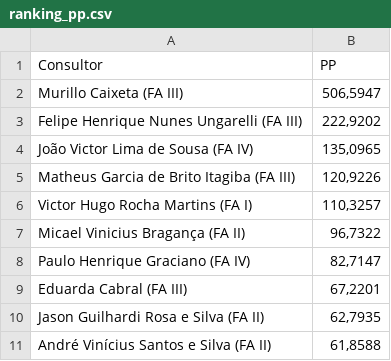
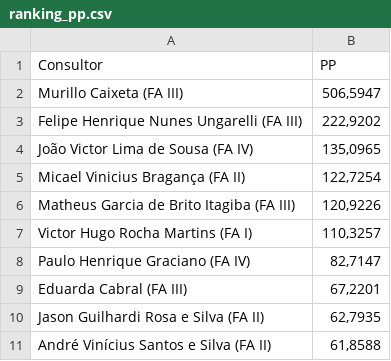
Before and after one commit to officew1goiania/gestaoavista2, a CSV file: ranking_pp.csv, drawn as a sheet; removed rows and columns are numbered as before the commit, all else as after; the diff names each change by its address in the sheet, - before the commit and + after, or states it on an @@ line.

```diff
--- a/ranking_pp.csv
+++ b/ranking_pp.csv
+row 5: Micael Vinicius Bragança (FA II) | 122,7254
-row 7: Micael Vinicius Bragança (FA II) | 96,7322
```
Also changed, not shown: dados_extraidos.csv, dados_semana.csv, 2 other files.
